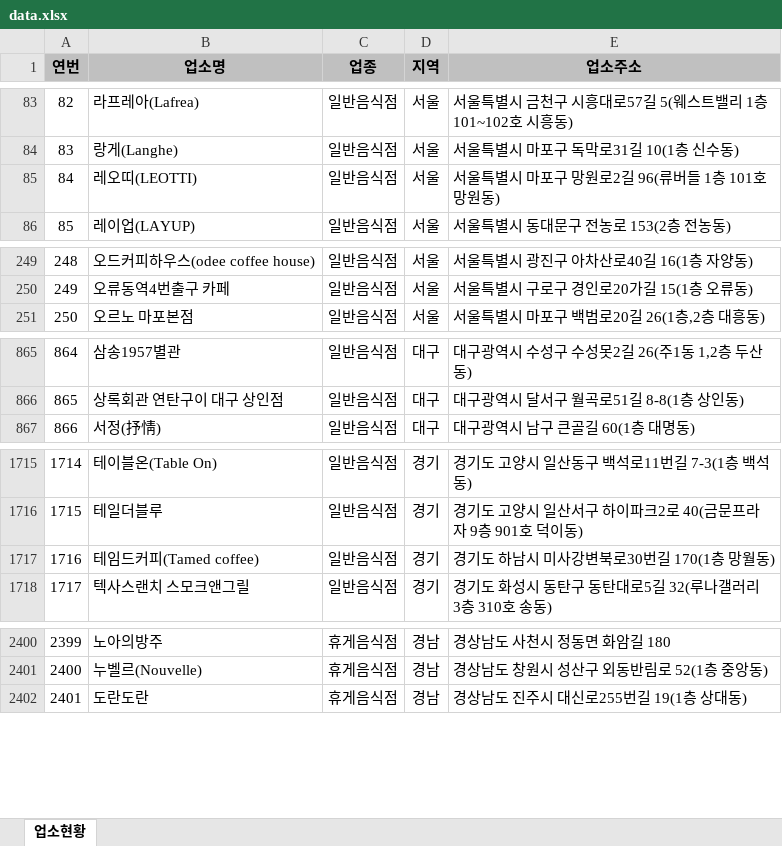
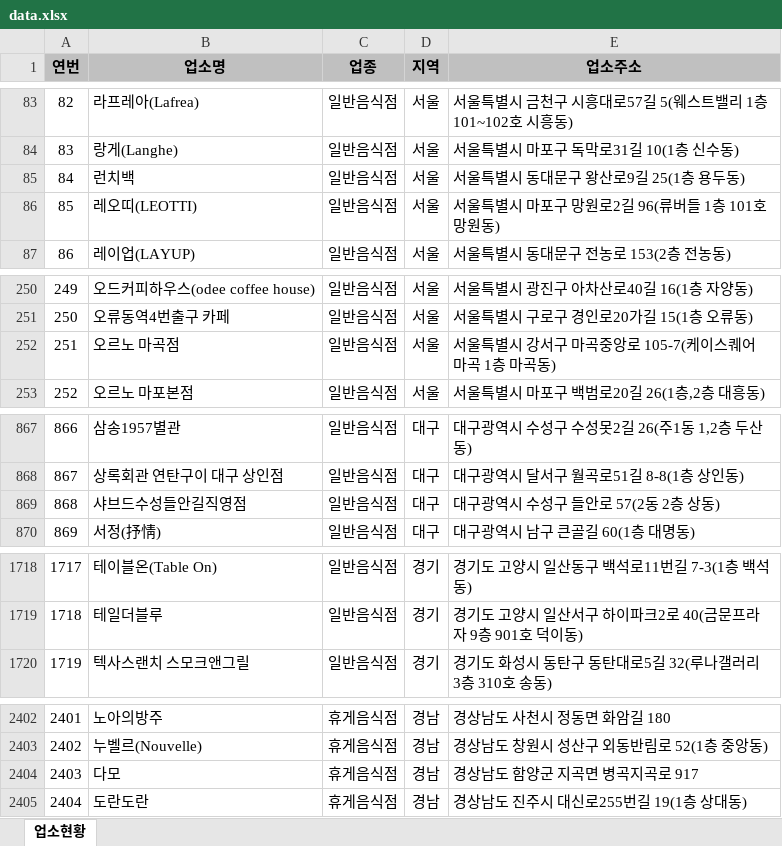
Before and after one commit to mumuabba/mumu_search, an Excel workbook: data.xlsx, sheet 업소현황, drawn as a sheet; only a part is shown, gaps mark what is left out; values as stored, in another font and other column widths than the file's, no borders; removed rows and columns are numbered as before the commit, all else as after; the diff covers the shown part only; the diff names each change by its address in the sheet, - before the commit and + after, or states it on an @@ line.

```diff
--- a/data.xlsx (sheet 업소현황)
+++ b/data.xlsx (sheet 업소현황)
+row 85: 84 | 런치백 | 일반음식점 | 서울 | 서울특별시 동대문구 왕산로9길 25(1층 용두동)
@@ column A (연번) renumbered between rows 86 and 2843 @@
+row 252: 251 | 오르노 마곡점 | 일반음식점 | 서울 | 서울특별시 강서구 마곡중앙로 105-7(케이스퀘어 마곡 1층 마곡동)
+row 869: 868 | 샤브드수성들안길직영점 | 일반음식점 | 대구 | 대구광역시 수성구 들안로 57(2동 2층 상동)
-row 1717: 1716 | 테임드커피(Tamed coffee) | 일반음식점 | 경기 | 경기도 하남시 미사강변북로30번길 170(1층 망월동)
+row 2404: 2403 | 다모 | 휴게음식점 | 경남 | 경상남도 함양군 지곡면 병곡지곡로 917
```
Also changed, not shown: 1 added row and 2 moved rows elsewhere in this sheet, 2 other files.
